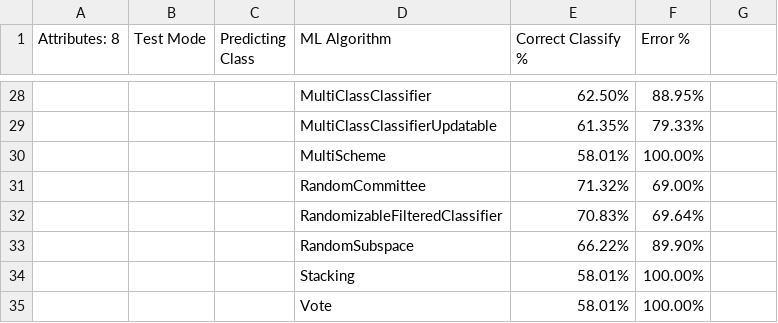
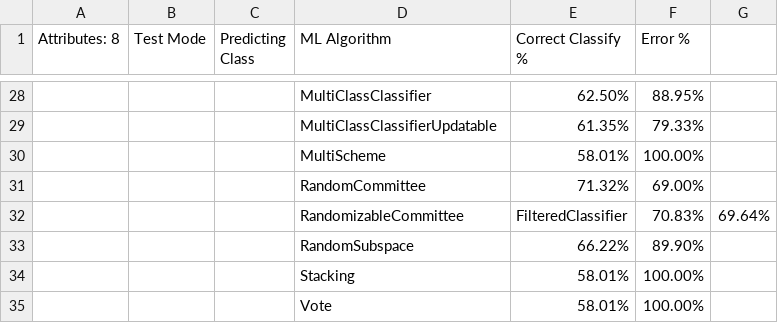
Before and after one commit to SRvSaha/Medical_Data_Analysis, a CSV file: Results/Result_class_drug.csv, drawn as a sheet; only a part is shown, gaps mark what is left out.

Commit message:
Update Result_class_drug.csv

```diff
--- a/Results/Result_class_drug.csv
+++ b/Results/Result_class_drug.csv
@@ -31,3 +31,3 @@ Attributes:   8,Test Mode,Predicting Class,ML Algorithm,Correct Classify %,Error
 ,,,RandomCommittee,71.32%,69.00%
-,,,RandomizableFilteredClassifier,70.83%,69.64%
+,,,RandomizableCommittee,FilteredClassifier,70.83%,69.64%
 ,,,RandomSubspace,66.22%,89.90%
```
